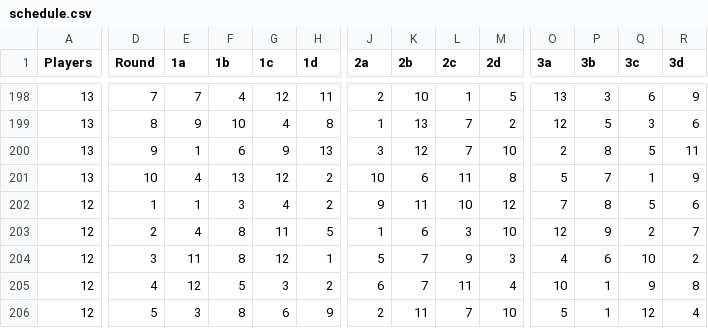
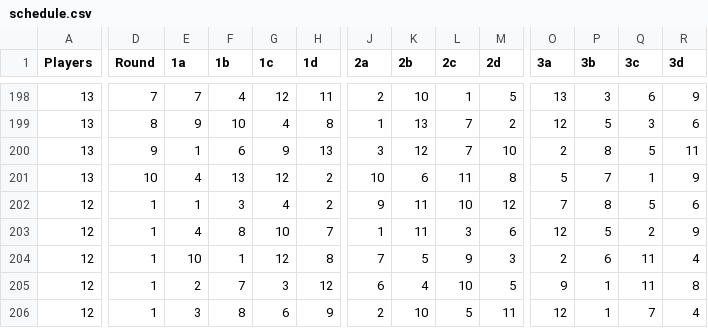
Before and after one commit to 1mch1burgo/Pickleball-app, a CSV file: public/schedule.csv, drawn as a sheet; only a part is shown, gaps mark what is left out; the diff covers the shown part only; the diff names each change by its address in the sheet, - before the commit and + after, or states it on an @@ line.

Commit message:
Update schedule.csv

```diff
--- a/public/schedule.csv
+++ b/public/schedule.csv
-D203 (Round): 2
+D203 (Round): 1
-G203 (1c): 11
+G203 (1c): 10
-H203 (1d): 5
+H203 (1d): 7
-K203 (2b): 6
+K203 (2b): 11
-M203 (2d): 10
+M203 (2d): 6
-P203 (3b): 9
+P203 (3b): 5
-R203 (3d): 7
+R203 (3d): 9
-D204 (Round): 3
+D204 (Round): 1
-E204 (1a): 11
+E204 (1a): 10
-F204 (1b): 8
+F204 (1b): 1
-H204 (1d): 1
+H204 (1d): 8
-J204 (2a): 5
+J204 (2a): 7
-K204 (2b): 7
+K204 (2b): 5
-O204 (3a): 4
+O204 (3a): 2
-Q204 (3c): 10
+Q204 (3c): 11
-R204 (3d): 2
+R204 (3d): 4
-D205 (Round): 4
+D205 (Round): 1
-E205 (1a): 12
+E205 (1a): 2
-F205 (1b): 5
+F205 (1b): 7
-H205 (1d): 2
+H205 (1d): 12
-K205 (2b): 7
+K205 (2b): 4
-L205 (2c): 11
+L205 (2c): 10
-M205 (2d): 4
+M205 (2d): 5
-O205 (3a): 10
+O205 (3a): 9
-Q205 (3c): 9
+Q205 (3c): 11
-D206 (Round): 5
+D206 (Round): 1
-K206 (2b): 11
+K206 (2b): 10
-L206 (2c): 7
+L206 (2c): 5
-M206 (2d): 10
+M206 (2d): 11
-O206 (3a): 5
+O206 (3a): 12
-Q206 (3c): 12
+Q206 (3c): 7
```
Also changed, not shown: 32 edited cells elsewhere in this file.
